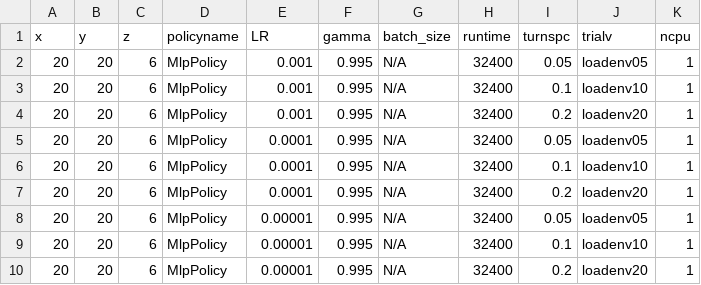
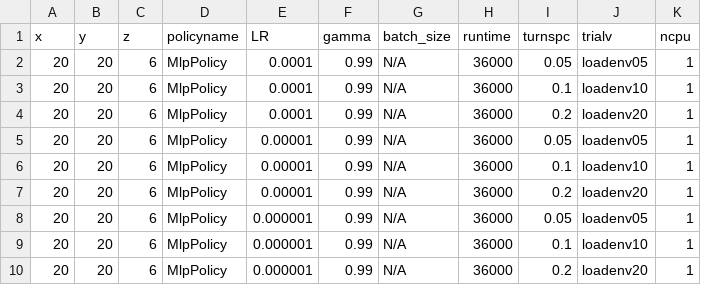
Before and after one commit to bogglem/MineSequencing, a CSV file: jobarrays/loadenv_katana_job_input.csv, drawn as a sheet.

```diff
--- a/jobarrays/loadenv_katana_job_input.csv
+++ b/jobarrays/loadenv_katana_job_input.csv
@@ -1,10 +1,10 @@
 x,y,z,policyname,LR,gamma,batch_size,runtime,turnspc,trialv,ncpu
-20,20,6,MlpPolicy,0.001,0.995,N/A,32400,0.05,loadenv05,1
-20,20,6,MlpPolicy,0.001,0.995,N/A,32400,0.1,loadenv10,1
-20,20,6,MlpPolicy,0.001,0.995,N/A,32400,0.2,loadenv20,1
-20,20,6,MlpPolicy,0.0001,0.995,N/A,32400,0.05,loadenv05,1
-20,20,6,MlpPolicy,0.0001,0.995,N/A,32400,0.1,loadenv10,1
-20,20,6,MlpPolicy,0.0001,0.995,N/A,32400,0.2,loadenv20,1
-20,20,6,MlpPolicy,0.00001,0.995,N/A,32400,0.05,loadenv05,1
-20,20,6,MlpPolicy,0.00001,0.995,N/A,32400,0.1,loadenv10,1
-20,20,6,MlpPolicy,0.00001,0.995,N/A,32400,0.2,loadenv20,1
+20,20,6,MlpPolicy,0.0001,0.99,N/A,36000,0.05,loadenv05,1
+20,20,6,MlpPolicy,0.0001,0.99,N/A,36000,0.1,loadenv10,1
+20,20,6,MlpPolicy,0.0001,0.99,N/A,36000,0.2,loadenv20,1
+20,20,6,MlpPolicy,0.00001,0.99,N/A,36000,0.05,loadenv05,1
+20,20,6,MlpPolicy,0.00001,0.99,N/A,36000,0.1,loadenv10,1
+20,20,6,MlpPolicy,0.00001,0.99,N/A,36000,0.2,loadenv20,1
+20,20,6,MlpPolicy,0.000001,0.99,N/A,36000,0.05,loadenv05,1
+20,20,6,MlpPolicy,0.000001,0.99,N/A,36000,0.1,loadenv10,1
+20,20,6,MlpPolicy,0.000001,0.99,N/A,36000,0.2,loadenv20,1
```
Also changed, not shown: 1 other file.
